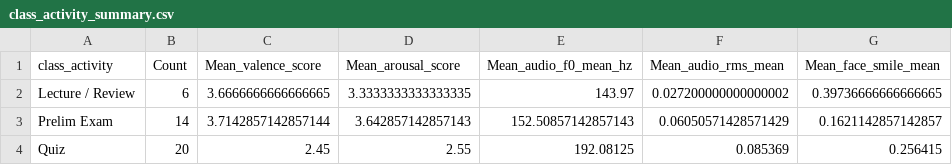
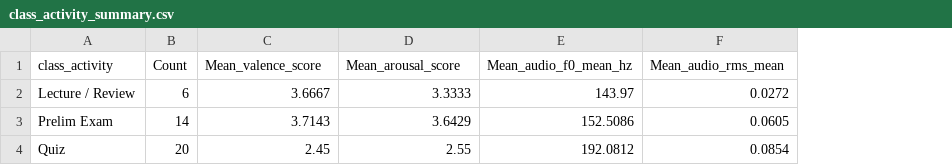
Before and after one commit to JESREAL1JDL7LUSTRE/bisaya-speech-affect-recognition, a CSV file: outputs/audio/class_activity_summary.csv, drawn as a sheet; the diff names each change by its address in the sheet, - before the commit and + after, or states it on an @@ line.

```diff
--- a/outputs/audio/class_activity_summary.csv
+++ b/outputs/audio/class_activity_summary.csv
-column G (Mean_face_smile_mean), rows 2-4: 0.39736666666666665 | 0.1621142857142857 | 0.256415
-C2 (Mean_valence_score): 3.6666666666666665
+C2 (Mean_valence_score): 3.6667
-D2 (Mean_arousal_score): 3.3333333333333335
+D2 (Mean_arousal_score): 3.3333
-F2 (Mean_audio_rms_mean): 0.027200000000000002
+F2 (Mean_audio_rms_mean): 0.0272
-C3 (Mean_valence_score): 3.7142857142857144
+C3 (Mean_valence_score): 3.7143
-D3 (Mean_arousal_score): 3.642857142857143
+D3 (Mean_arousal_score): 3.6429
-E3 (Mean_audio_f0_mean_hz): 152.50857142857143
+E3 (Mean_audio_f0_mean_hz): 152.5086
-F3 (Mean_audio_rms_mean): 0.06050571428571429
+F3 (Mean_audio_rms_mean): 0.0605
-E4 (Mean_audio_f0_mean_hz): 192.08125
+E4 (Mean_audio_f0_mean_hz): 192.0812
-F4 (Mean_audio_rms_mean): 0.085369
+F4 (Mean_audio_rms_mean): 0.0854
```
Also changed, not shown: outputs/audio/session_am_pm_comparison.csv, outputs/audio/spoken_word_affect_summary.csv, 55 other files.
